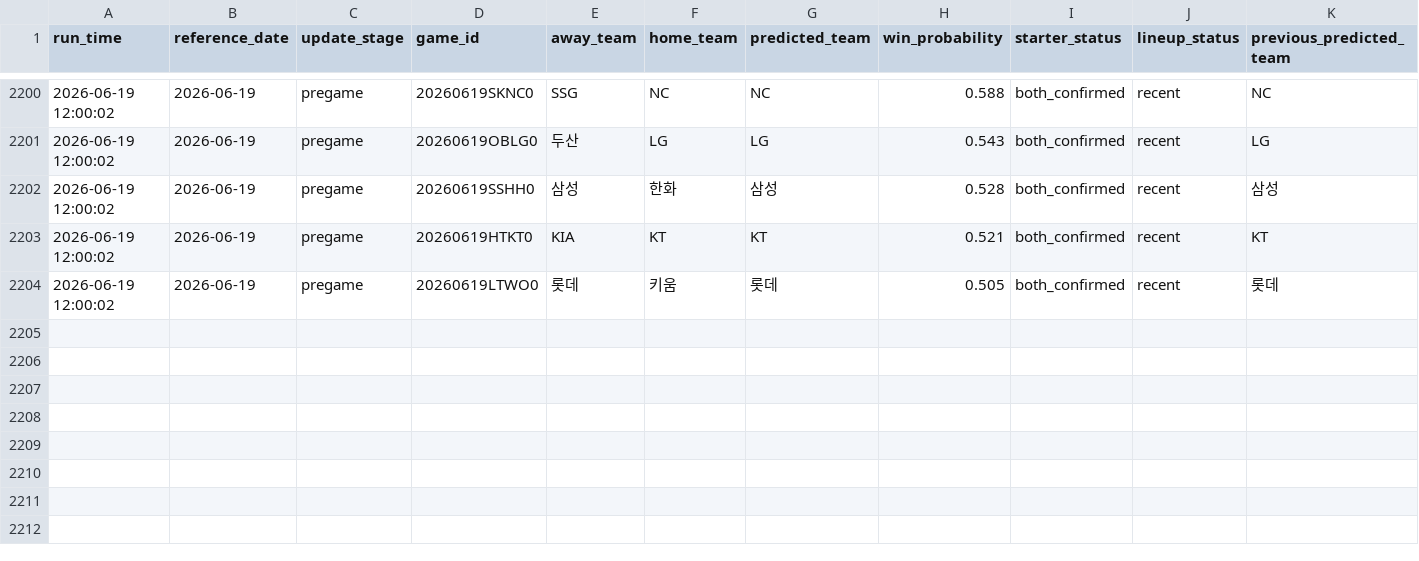
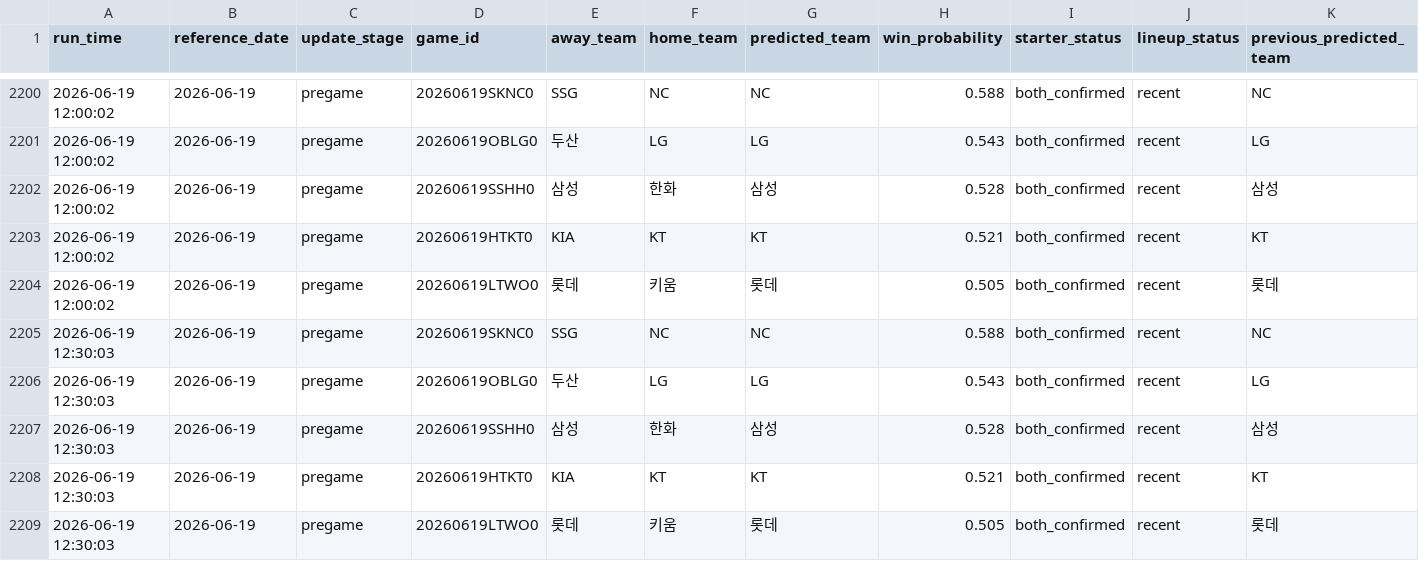
Before and after one commit to SaRangWOO/sports_analytics, a CSV file: kbo_analytics/modeling/results/pregame_prediction_history.csv, drawn as a sheet; only a part is shown, gaps mark what is left out; rows hold the shown columns only; the diff names each change by its address in the sheet, - before the commit and + after, or states it on an @@ line.

Commit message:
Update KBO pregame analytics outputs 2026-06-19-1238

```diff
--- a/kbo_analytics/modeling/results/pregame_prediction_history.csv
+++ b/kbo_analytics/modeling/results/pregame_prediction_history.csv
+row 2205: 2026-06-19 12:30:03 | 2026-06-19 | pregame | 20260619SKNC0 | SSG | NC | NC | 0.588 | both_confirmed | recent | NC
+row 2206: 2026-06-19 12:30:03 | 2026-06-19 | pregame | 20260619OBLG0 | 두산 | LG | LG | 0.543 | both_confirmed | recent | LG
+row 2207: 2026-06-19 12:30:03 | 2026-06-19 | pregame | 20260619SSHH0 | 삼성 | 한화 | 삼성 | 0.528 | both_confirmed | recent | 삼성
+row 2208: 2026-06-19 12:30:03 | 2026-06-19 | pregame | 20260619HTKT0 | KIA | KT | KT | 0.521 | both_confirmed | recent | KT
+row 2209: 2026-06-19 12:30:03 | 2026-06-19 | pregame | 20260619LTWO0 | 롯데 | 키움 | 롯데 | 0.505 | both_confirmed | recent | 롯데
```
Also changed, not shown: kbo_analytics/data/official/pitching_context.csv, kbo_analytics/data/official/pitching_daily_snapshot.csv, 16 other files.
